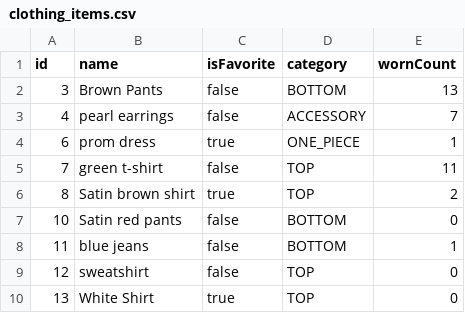
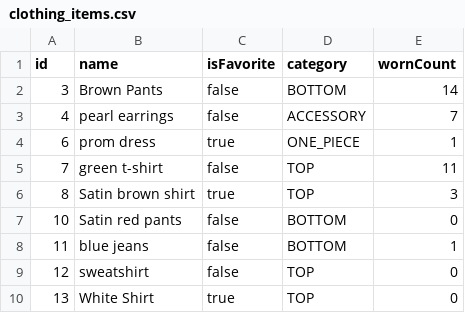
Before and after one commit to tanu817/closet-tracker-javafx, a CSV file: clothing_items.csv, drawn as a sheet.

```diff
--- a/clothing_items.csv
+++ b/clothing_items.csv
@@ -1,3 +1,3 @@
 id,name,isFavorite,category,wornCount
-3,Brown Pants,false,BOTTOM,13
+3,Brown Pants,false,BOTTOM,14
 4,pearl earrings,false,ACCESSORY,7
@@ -5,3 +5,3 @@ id,name,isFavorite,category,wornCount
 7,green t-shirt,false,TOP,11
-8,Satin brown shirt,true,TOP,2
+8,Satin brown shirt,true,TOP,3
 10,Satin red pants,false,BOTTOM,0
```
Also changed, not shown: 3 other files.
